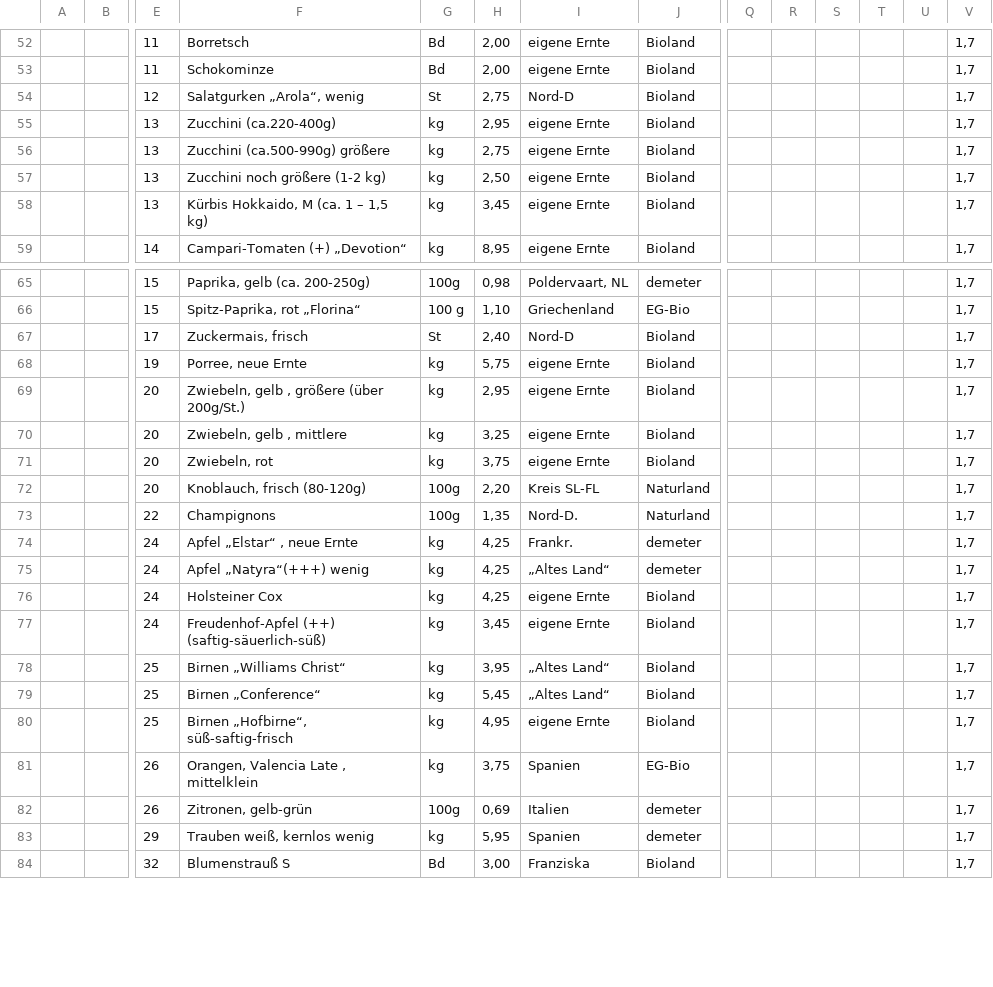
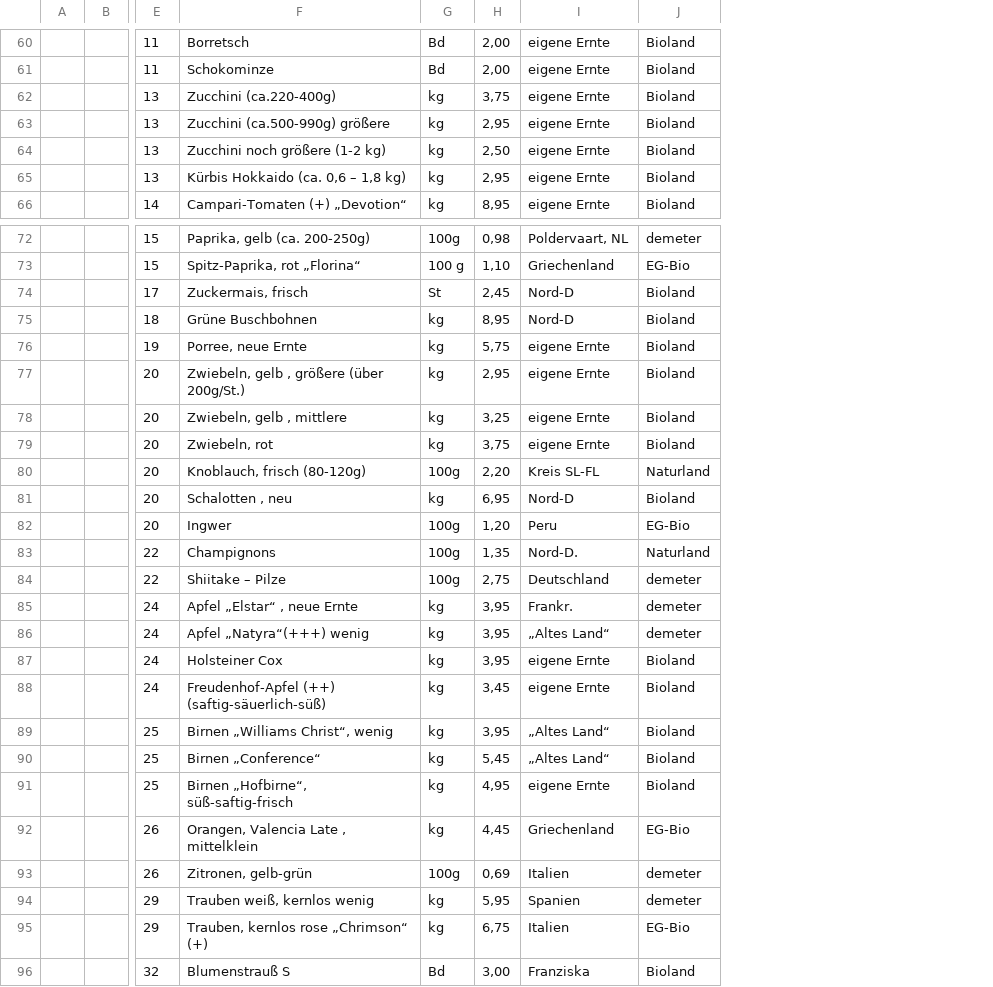
Before and after one commit to Freudenhof/Bestellformular, a CSV file: preisliste.csv, drawn as a sheet; only a part is shown, gaps mark what is left out; removed rows and columns are numbered as before the commit, all else as after; rows hold the shown columns only; the diff covers the shown part only; the diff names each change by its address in the sheet, - before the commit and + after, or states it on an @@ line.

```diff
--- a/preisliste.csv
+++ b/preisliste.csv
-column Q, empty
-column R, empty
-column S, empty
-column T, empty
-column U, empty
-column V, rows 52-53: 1,7 | 1,7; rows 55-59: all 1,7; rows 65-84: all 1,7
-row 54:  |  | 12 | Salatgurken „Arola“, wenig | St | 2,75 | Nord-D | Bioland |  |  |  |  |  | 1,7
-H62: 2,95
+H62: 3,75
-H63: 2,75
+H63: 2,95
-F65: Kürbis Hokkaido, M (ca. 1 – 1,5 kg)
+F65: Kürbis Hokkaido (ca. 0,6 – 1,8 kg)
-H65: 3,45
+H65: 2,95
-H74: 2,40
+H74: 2,45
+row 75:  |  | 18 | Grüne Buschbohnen | kg | 8,95 | Nord-D | Bioland
+row 81:  |  | 20 | Schalotten , neu | kg | 6,95 | Nord-D | Bioland
+row 82:  |  | 20 | Ingwer | 100g | 1,20 | Peru | EG-Bio
+row 84:  |  | 22 | Shiitake – Pilze | 100g | 2,75 | Deutschland | demeter
-H85:H87: 4,25
+H85:H87: 3,95
-F89: Birnen „Williams Christ“
+F89: Birnen „Williams Christ“, wenig
-H92: 3,75
+H92: 4,45
-I92: Spanien
+I92: Griechenland
+row 95:  |  | 29 | Trauben, kernlos rose „Chrimson“ (+) | kg | 6,75 | Italien | EG-Bio
```
Also changed, not shown: 9 added rows, 1 removed row and 18 edited cells elsewhere in this file.
